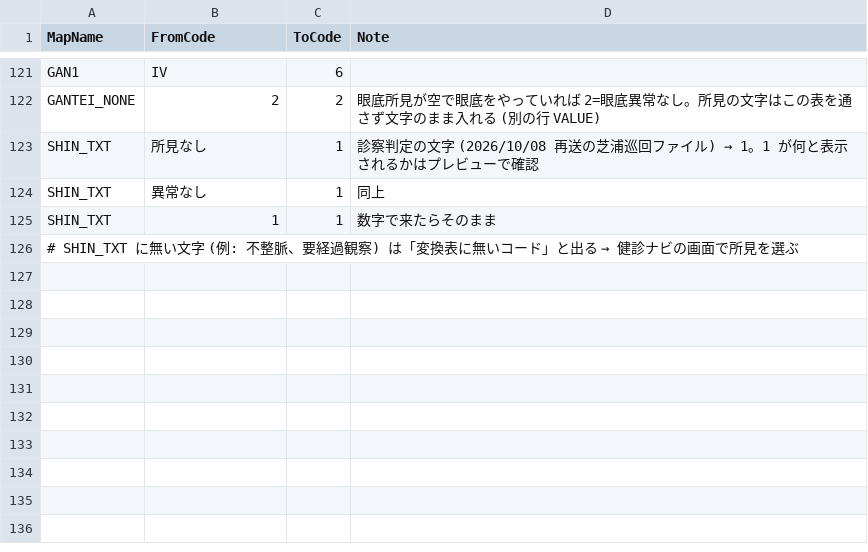
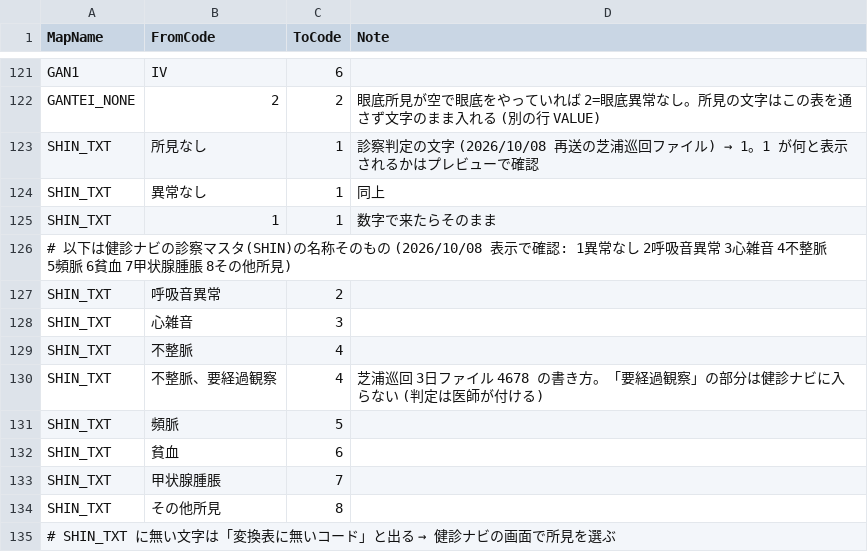
Before and after one commit to k09031473370/medcheck, a CSV file: kenshin-navi-tool/form/code_map.csv, drawn as a sheet; only a part is shown, gaps mark what is left out.

```diff
--- a/kenshin-navi-tool/form/code_map.csv
+++ b/kenshin-navi-tool/form/code_map.csv
@@ -125,2 +125,11 @@ SHIN_TXT,異常なし,1,同上
 SHIN_TXT,1,1,数字で来たらそのまま
-# SHIN_TXT に無い文字 (例: 不整脈、要経過観察) は「変換表に無いコード」と出る → 健診ナビの画面で所見を選ぶ
+# 以下は健診ナビの診察マスタ(SHIN)の名称そのもの (2026/10/08 表示で確認: 1異常なし 2呼吸音異常 3心雑音 4不整脈 5頻脈 6貧血 7甲状腺腫脹 8その他所見)
+SHIN_TXT,呼吸音異常,2,
+SHIN_TXT,心雑音,3,
+SHIN_TXT,不整脈,4,
+"SHIN_TXT","不整脈、要経過観察",4,芝浦巡回 3日ファイル 4678 の書き方。「要経過観察」の部分は健診ナビに入らない (判定は医師が付ける)
+SHIN_TXT,頻脈,5,
+SHIN_TXT,貧血,6,
+SHIN_TXT,甲状腺腫脹,7,
+SHIN_TXT,その他所見,8,
+# SHIN_TXT に無い文字は「変換表に無いコード」と出る → 健診ナビの画面で所見を選ぶ
```
